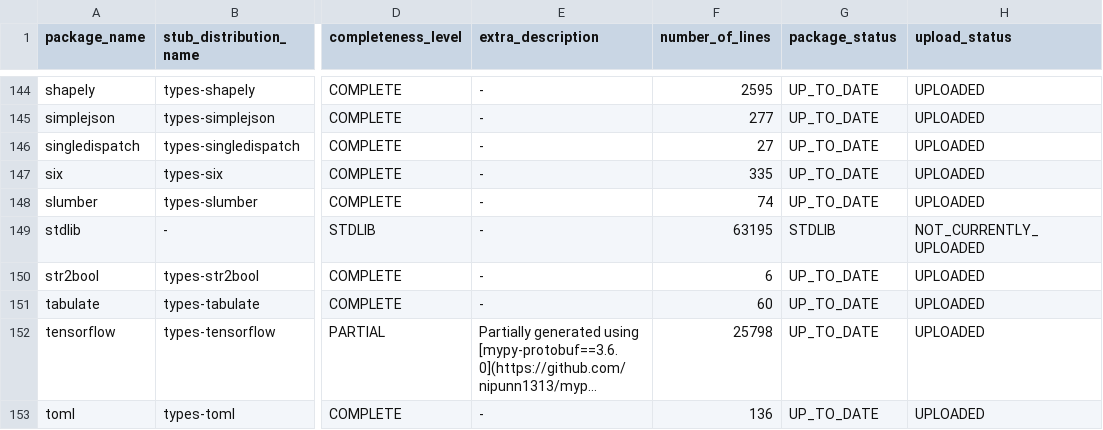
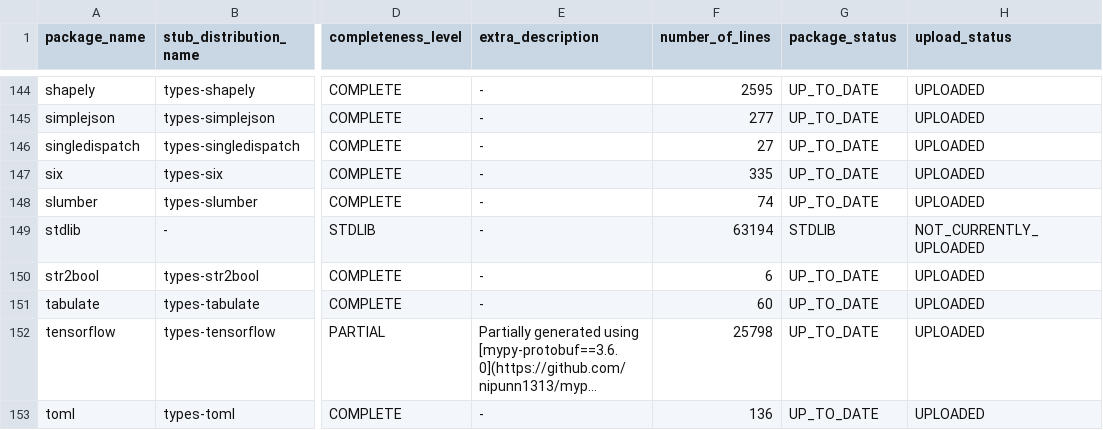
Before and after one commit to AlexWaygood/typeshed-stats, a CSV file: examples/example.csv, drawn as a sheet; only a part is shown, gaps mark what is left out; long unchanged cells end in …; the diff names each change by its address in the sheet, - before the commit and + after, or states it on an @@ line.

Commit message:
👷 Automated regeneration of examples and docs

```diff
--- a/examples/example.csv
+++ b/examples/example.csv
-F149 (number_of_lines): 63195
+F149 (number_of_lines): 63194
```
Also changed, not shown: 2 other files.
